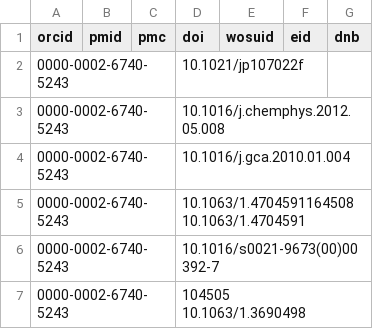
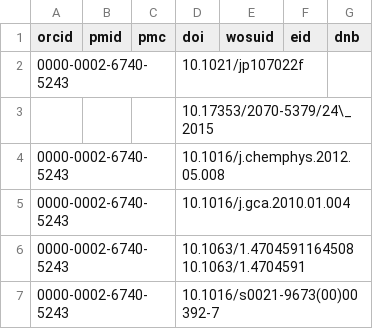
Before and after one commit to EvaSeidlmayer/orcid-for-wikidata, a CSV file: data/ORCID-ids_sample.csv, drawn as a sheet; only a part is shown; the shorter side is filled out with more unchanged rows; the diff names each change by its address in the sheet, - before the commit and + after, or states it on an @@ line.

```diff
--- a/data/ORCID-ids_sample.csv
+++ b/data/ORCID-ids_sample.csv
+row 3:  |  |  | 10.17353/2070-5379/24\_2015
```
Also changed, not shown: tmp-2020-06-26.csv, 2 other files.
